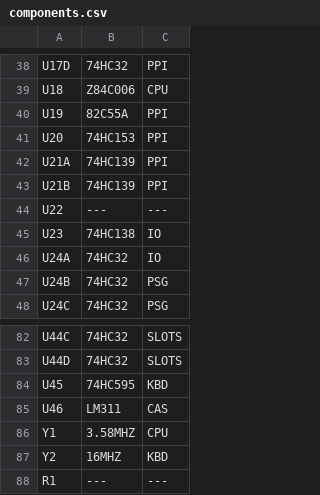
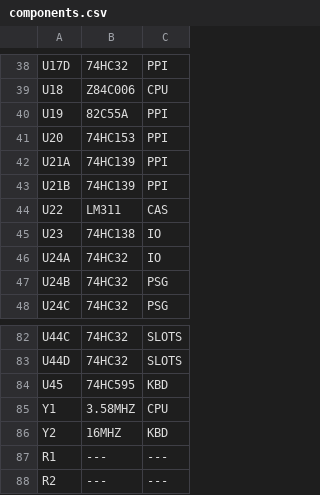
Before and after one commit to artemisamsx/artemisa, a CSV file: hardware/artemisa/components.csv, drawn as a sheet; only a part is shown, gaps mark what is left out; the shorter side is filled out with more unchanged rows.

```diff
--- a/hardware/artemisa/components.csv
+++ b/hardware/artemisa/components.csv
@@ -43,3 +43,3 @@ U21A,74HC139,PPI
 U21B,74HC139,PPI
-U22,---,---
+U22,LM311,CAS
 U23,74HC138,IO
@@ -84,3 +84,2 @@ U44D,74HC32,SLOTS
 U45,74HC595,KBD
-U46,LM311,CAS
 Y1,3.58MHZ,CPU
```
Also changed, not shown: 3 other files.
